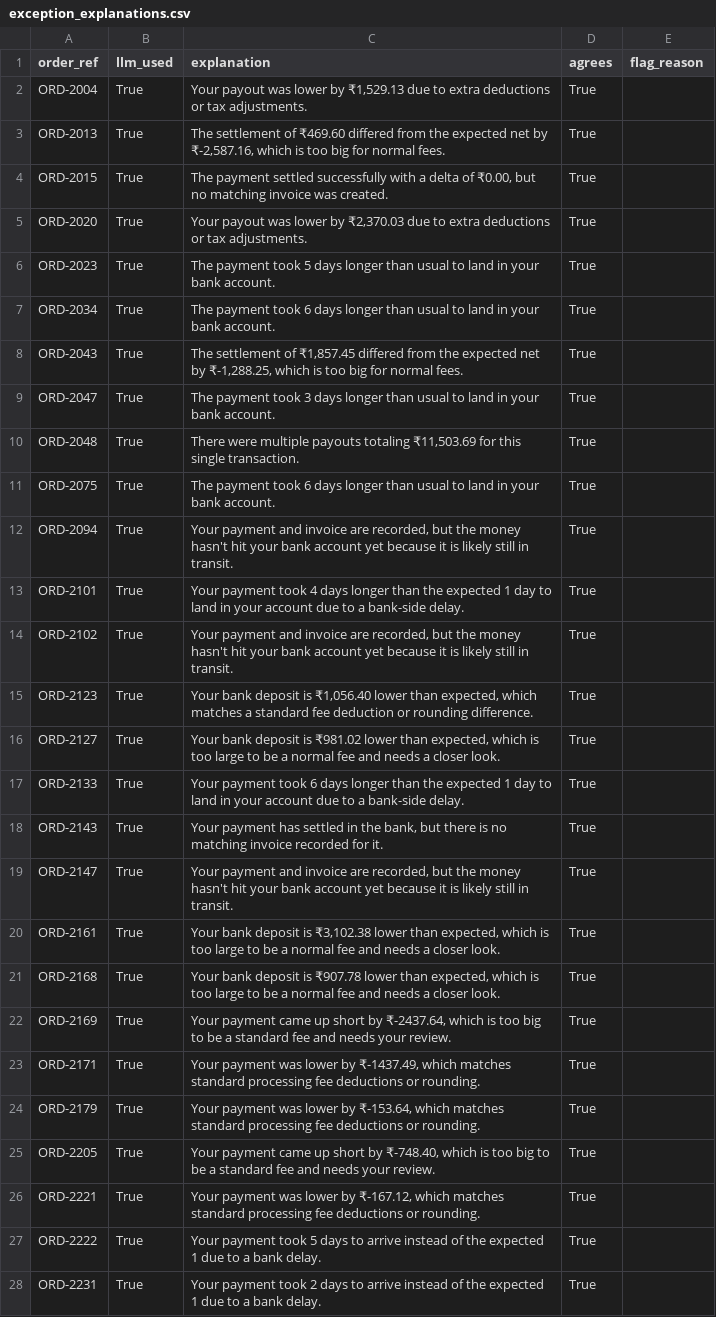
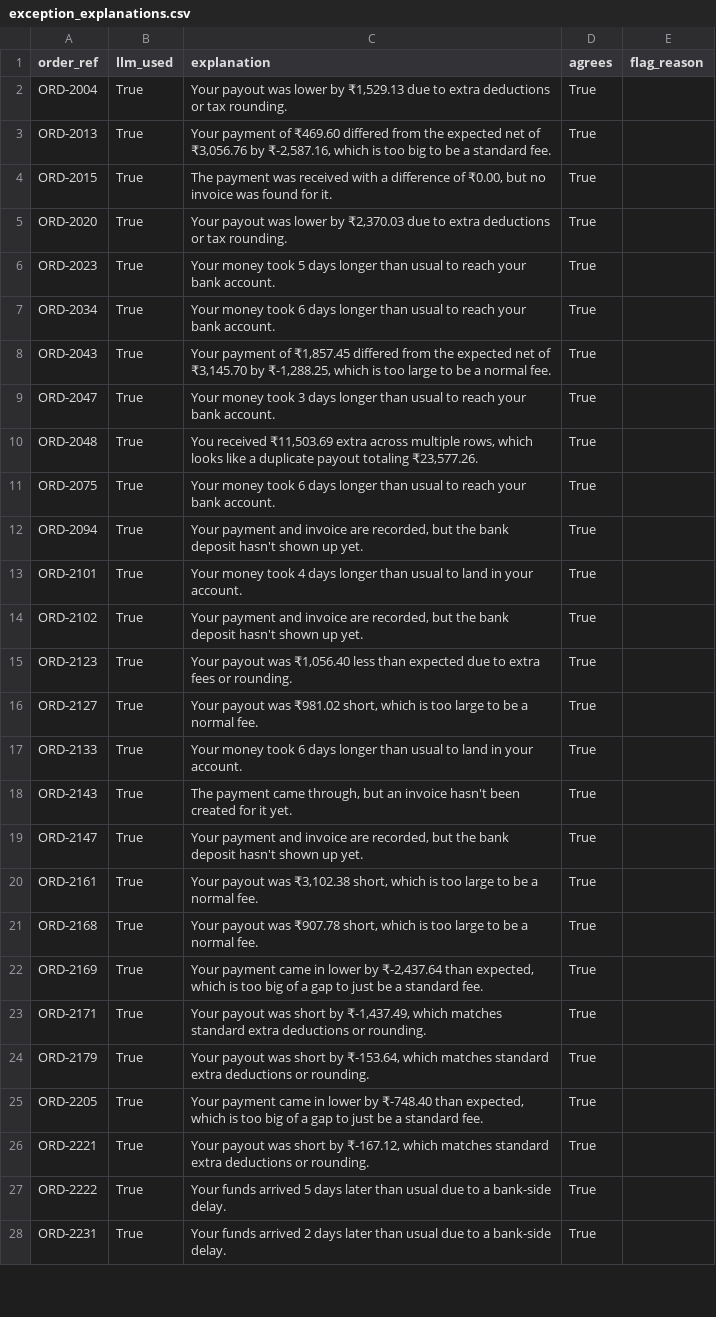
Before and after one commit to DivyanshiBajpai2007/finpilot, a CSV file: data/exception_explanations.csv, drawn as a sheet; only a part is shown; the diff covers the shown part only; the diff names each change by its address in the sheet, - before the commit and + after, or states it on an @@ line.

```diff
--- a/data/exception_explanations.csv
+++ b/data/exception_explanations.csv
-C2 (explanation): …or tax adjustments.
+C2 (explanation): …or tax rounding.
-C3 (explanation): The settlement of ₹469.60 differed from the expected net by ₹-2,587.16, which is too big for normal fees.
+C3 (explanation): Your payment of ₹469.60 differed from the expected net of ₹3,056.76 by ₹-2,587.16, which is too big to be a standard fee.
-C4 (explanation): The payment settled successfully with a delta of ₹0.00, but no matching invoice was created.
+C4 (explanation): The payment was received with a difference of ₹0.00, but no invoice was found for it.
-C5 (explanation): …or tax adjustments.
+C5 (explanation): …or tax rounding.
-C6 (explanation): The payment took 5 days longer than usual to land in your bank…
+C6 (explanation): Your money took 5 days longer than usual to reach your bank…
-C7 (explanation): The payment took 6 days longer than usual to land in your bank…
+C7 (explanation): Your money took 6 days longer than usual to reach your bank…
-C8 (explanation): The settlement of ₹1,857.45 differed from the expected net by ₹-1,288.25, which is too big for normal fees.
+C8 (explanation): Your payment of ₹1,857.45 differed from the expected net of ₹3,145.70 by ₹-1,288.25, which is too large to be a normal fee.
-C9 (explanation): The payment took 3 days longer than usual to land in your bank…
+C9 (explanation): Your money took 3 days longer than usual to reach your bank…
-C10 (explanation): There were multiple payouts totaling ₹11,503.69 for this single transaction.
+C10 (explanation): You received ₹11,503.69 extra across multiple rows, which looks like a duplicate payout totaling ₹23,577.26.
-C11 (explanation): The payment took 6 days longer than usual to land in your bank…
+C11 (explanation): Your money took 6 days longer than usual to reach your bank…
-C12 (explanation): …but the money hasn't hit your bank account yet because it is likely still in transit.
+C12 (explanation): …but the bank deposit hasn't shown up yet.
-C13 (explanation): Your payment took 4 days longer than the expected 1 day to land in your account due to a bank-side delay.
+C13 (explanation): Your money took 4 days longer than usual to land in your account.
-C14 (explanation): …but the money hasn't hit your bank account yet because it is likely still in transit.
+C14 (explanation): …but the bank deposit hasn't shown up yet.
-C15 (explanation): Your bank deposit is ₹1,056.40 lower than expected, which matches a standard fee deduction or rounding difference.
+C15 (explanation): Your payout was ₹1,056.40 less than expected due to extra fees or rounding.
-C16 (explanation): Your bank deposit is ₹981.02 lower than expected, which is too large to be a normal fee and needs a closer look.
+C16 (explanation): Your payout was ₹981.02 short, which is too large to be a normal fee.
-C17 (explanation): Your payment took 6 days longer than the expected 1 day to land in your account due to a bank-side delay.
+C17 (explanation): Your money took 6 days longer than usual to land in your account.
-C18 (explanation): Your payment has settled in the bank, but there is no matching invoice recorded for it.
+C18 (explanation): The payment came through, but an invoice hasn't been created for it yet.
-C19 (explanation): …but the money hasn't hit your bank account yet because it is likely still in transit.
+C19 (explanation): …but the bank deposit hasn't shown up yet.
-C20 (explanation): Your bank deposit is ₹3,102.38 lower than expected, which is too large to be a normal fee and needs a closer look.
+C20 (explanation): Your payout was ₹3,102.38 short, which is too large to be a normal fee.
-C21 (explanation): Your bank deposit is ₹907.78 lower than expected, which is too large to be a normal fee and needs a closer look.
+C21 (explanation): Your payout was ₹907.78 short, which is too large to be a normal fee.
-C22 (explanation): …payment came up short by ₹-2437.64, which is too big to be a standard fee and needs your review.
+C22 (explanation): …payment came in lower by ₹-2,437.64 than expected, which is too big of a gap to just be a standard fee.
-C23 (explanation): Your payment was lower by ₹-1437.49, which matches standard processing fee deductions or…
+C23 (explanation): Your payout was short by ₹-1,437.49, which matches standard extra deductions or…
-C24 (explanation): Your payment was lower by ₹-153.64, which matches standard processing fee deductions or…
+C24 (explanation): Your payout was short by ₹-153.64, which matches standard extra deductions or…
-C25 (explanation): …payment came up short by ₹-748.40, which is too big to be a standard fee and needs your review.
+C25 (explanation): …payment came in lower by ₹-748.40 than expected, which is too big of a gap to just be a standard fee.
-C26 (explanation): Your payment was lower by ₹-167.12, which matches standard processing fee deductions or…
+C26 (explanation): Your payout was short by ₹-167.12, which matches standard extra deductions or…
-C27 (explanation): Your payment took 5 days to arrive instead of the expected 1 due to a bank delay.
+C27 (explanation): Your funds arrived 5 days later than usual due to a bank-side delay.
-C28 (explanation): Your payment took 2 days to arrive instead of the expected 1 due to a bank delay.
+C28 (explanation): Your funds arrived 2 days later than usual due to a bank-side delay.
```
Also changed, not shown: 41 edited cells elsewhere in this file, 10 other files.
